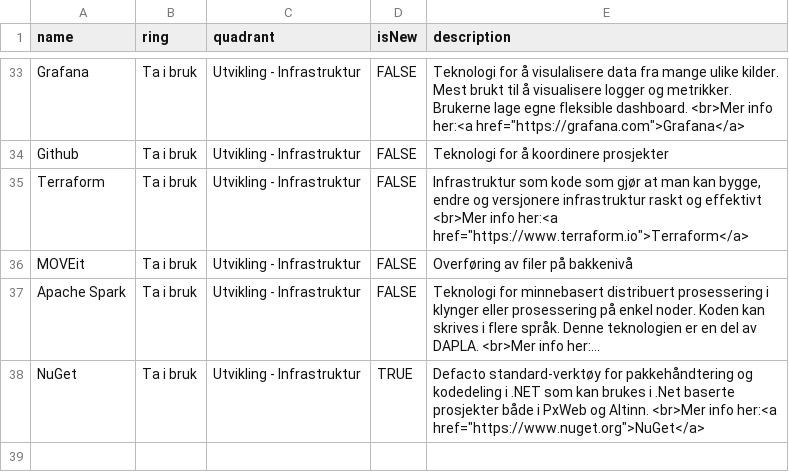
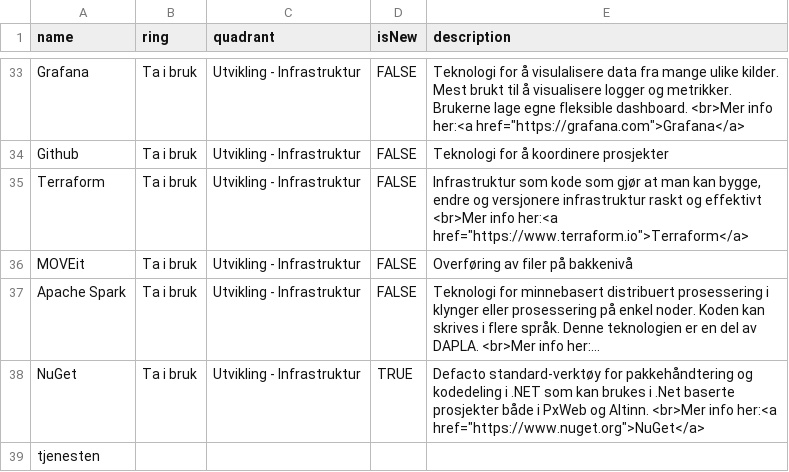
Before and after one commit to statisticsnorway/teknologiradar, a CSV file: SSB - Teknologiradar.csv, drawn as a sheet; only a part is shown, gaps mark what is left out; long unchanged cells end in …; the diff names each change by its address in the sheet, - before the commit and + after, or states it on an @@ line.

Commit message:
blæh

```diff
--- a/SSB - Teknologiradar.csv
+++ b/SSB - Teknologiradar.csv
+row 39: tjenesten
```
